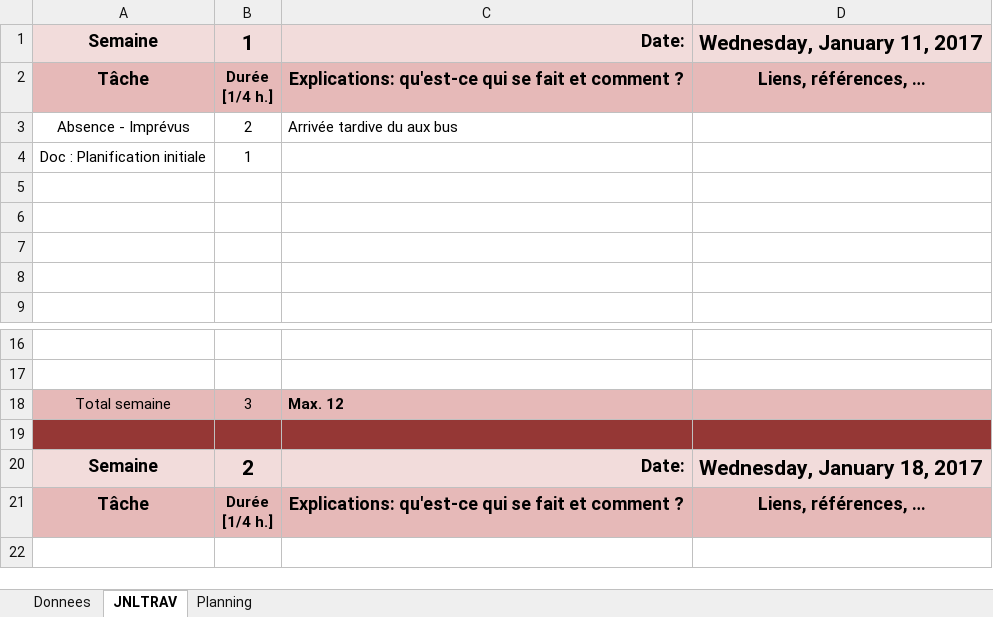
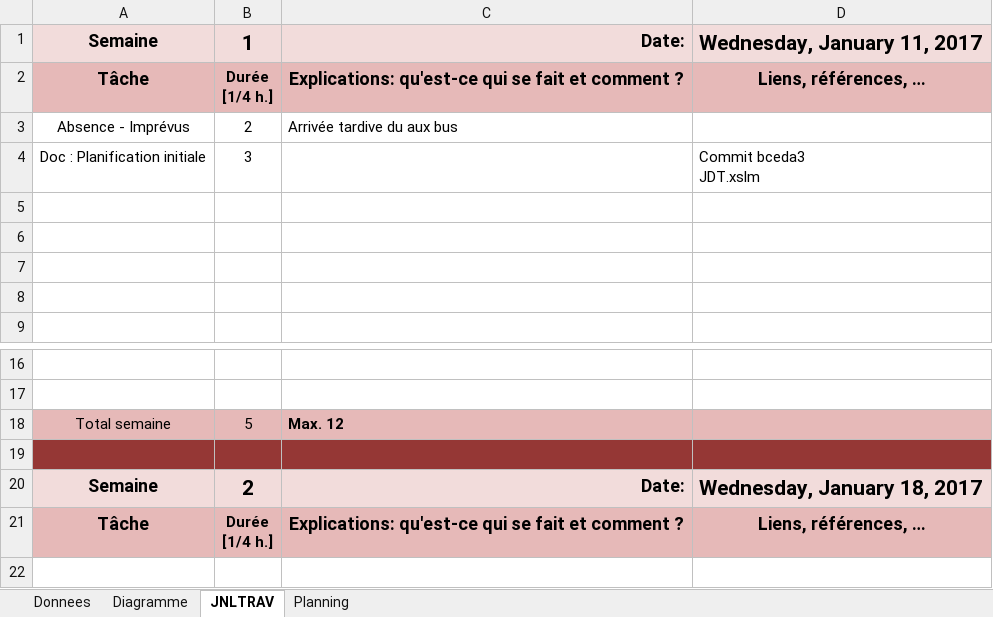
Before and after one commit to Pistou2/P_OO, an Excel workbook: JDT.xlsm, sheet JNLTRAV, drawn as a sheet; only a part is shown, gaps mark what is left out; values as stored, in another font and other column widths than the file's, no borders; charts and pictures not drawn; ↵ is a line break in a cell; the diff names each change by its address in the sheet, - before the commit and + after, or states it on an @@ line.

```diff
--- a/JDT.xlsm (sheet JNLTRAV)
+++ b/JDT.xlsm (sheet JNLTRAV)
+sheet tab: Diagramme
-B4: 1
+B4: 3
-D4: (empty)
+D4: Commit bceda3 ↵ JDT.xslm
-B18: 3
+B18: 5
```
Also changed, not shown: sheet Planning, sheet Donnees, charts or pictures.
